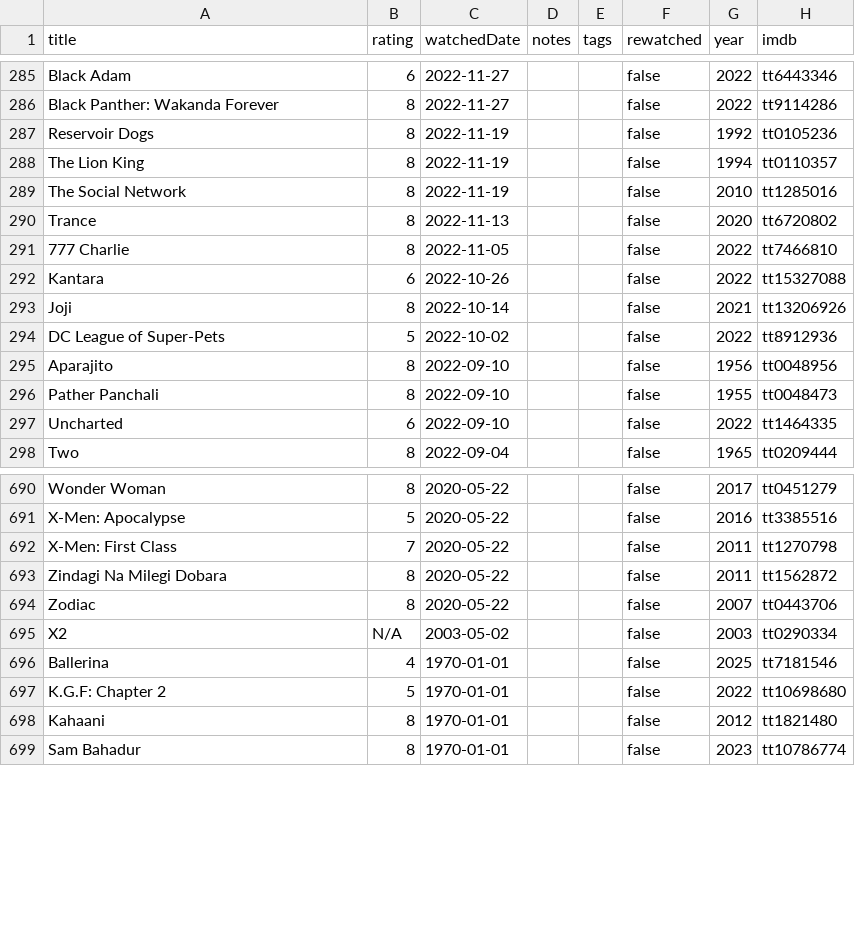
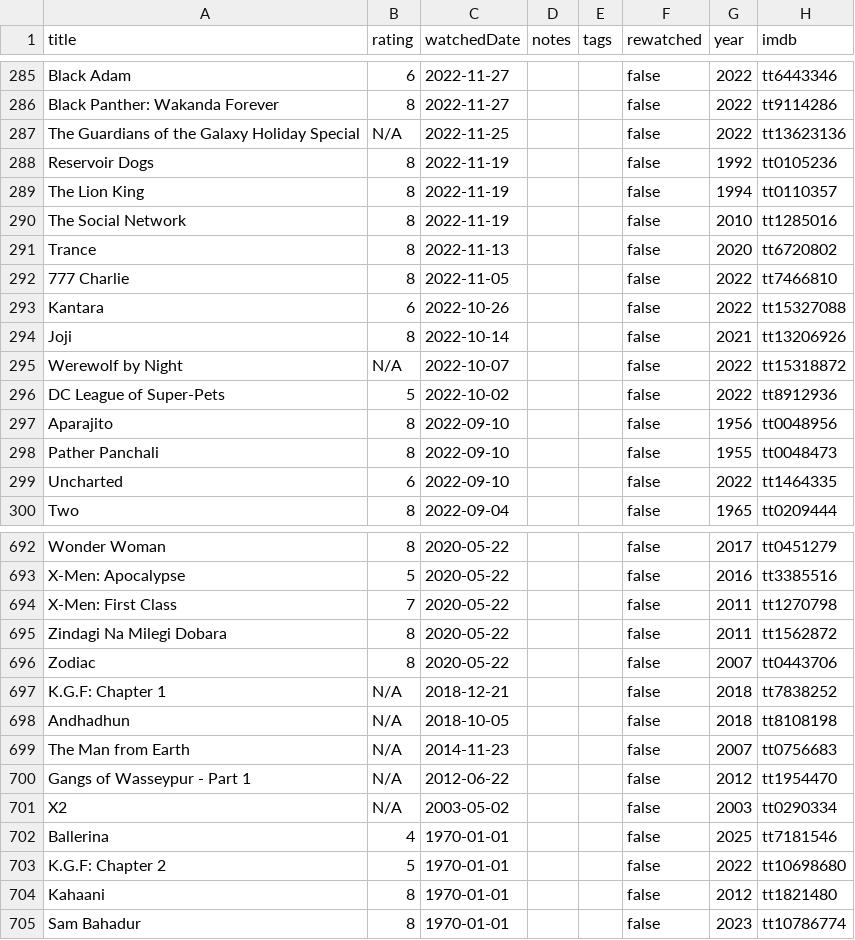
Before and after one commit to subhnet/subh-movie-tracker, a CSV file: public/watched_titles.csv, drawn as a sheet; only a part is shown, gaps mark what is left out; the diff names each change by its address in the sheet, - before the commit and + after, or states it on an @@ line.

```diff
--- a/public/watched_titles.csv
+++ b/public/watched_titles.csv
+row 287: The Guardians of the Galaxy Holiday Special | N/A | 2022-11-25 |  |  | false | 2022 | tt13623136
+row 295: Werewolf by Night | N/A | 2022-10-07 |  |  | false | 2022 | tt15318872
+row 697: K.G.F: Chapter 1 | N/A | 2018-12-21 |  |  | false | 2018 | tt7838252
+row 698: Andhadhun | N/A | 2018-10-05 |  |  | false | 2018 | tt8108198
+row 699: The Man from Earth | N/A | 2014-11-23 |  |  | false | 2007 | tt0756683
+row 700: Gangs of Wasseypur - Part 1 | N/A | 2012-06-22 |  |  | false | 2012 | tt1954470
```
Also changed, not shown: public/shows_titles.csv, public/wants_titles.csv, 2 other files.
